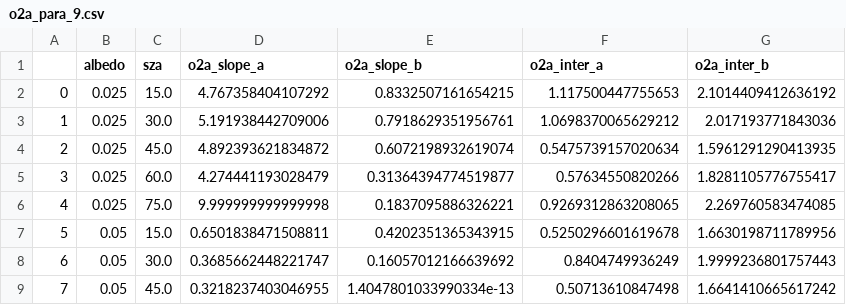
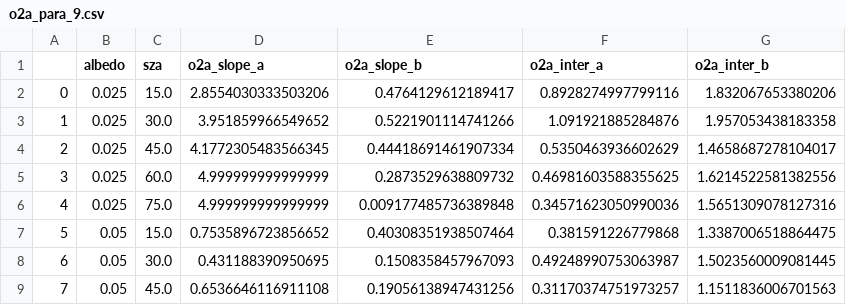
Before and after one commit to ywchen-tw/OCO2, a CSV file: analysis/o2a_para_9.csv, drawn as a sheet; only a part is shown; the diff covers the shown part only.

```diff
--- a/analysis/o2a_para_9.csv
+++ b/analysis/o2a_para_9.csv
@@ -1,9 +1,9 @@
 ,albedo,sza,o2a_slope_a,o2a_slope_b,o2a_inter_a,o2a_inter_b
-0,0.025,15.0,4.767358404107292,0.8332507161654215,1.117500447755653,2.1014409412636192
-1,0.025,30.0,5.191938442709006,0.7918629351956761,1.0698370065629212,2.017193771843036
-2,0.025,45.0,4.892393621834872,0.6072198932619074,0.5475739157020634,1.5961291290413935
-3,0.025,60.0,4.274441193028479,0.31364394774519877,0.57634550820266,1.8281105776755417
-4,0.025,75.0,9.999999999999998,0.1837095886326221,0.9269312863208065,2.269760583474085
-5,0.05,15.0,0.6501838471508811,0.4202351365343915,0.5250296601619678,1.6630198711789956
-6,0.05,30.0,0.3685662448221747,0.16057012166639692,0.8404749936249,1.9999236801757443
-7,0.05,45.0,0.3218237403046955,1.4047801033990334e-13,0.50713610847498,1.6641410665617242
+0,0.025,15.0,2.8554030333503206,0.4764129612189417,0.8928274997799116,1.832067653380206
+1,0.025,30.0,3.951859966549652,0.5221901114741266,1.091921885284876,1.957053438183358
+2,0.025,45.0,4.1772305483566345,0.44418691461907334,0.5350463936602629,1.4658687278104017
+3,0.025,60.0,4.999999999999999,0.2873529638809732,0.46981603588355625,1.6214522581382556
+4,0.025,75.0,4.999999999999999,0.009177485736389848,0.34571623050990036,1.5651309078127316
+5,0.05,15.0,0.7535896723856652,0.40308351938507464,0.381591226779868,1.3387006518864475
+6,0.05,30.0,0.431188390950695,0.1508358457967093,0.49248990753063987,1.5023560009081445
+7,0.05,45.0,0.6536646116911108,0.19056138947431256,0.31170374751973257,1.1511836006701563
```
Also changed, not shown: 148 edited cells elsewhere in this file, analysis/o2a_para_13.csv, analysis/sco2_para_13.csv, 11 other files.
